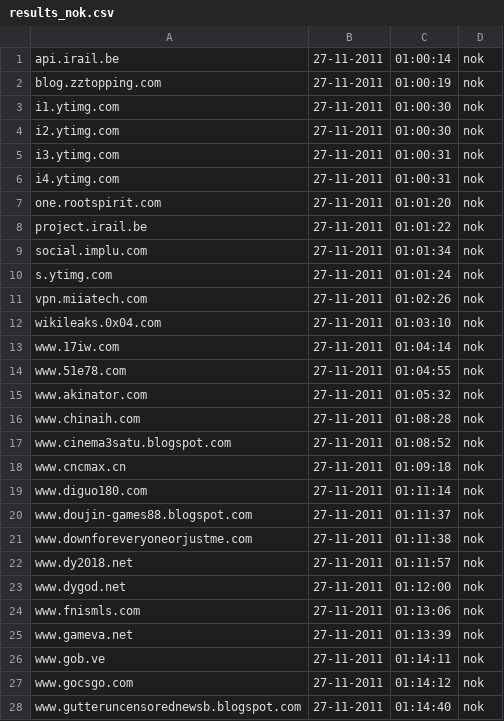
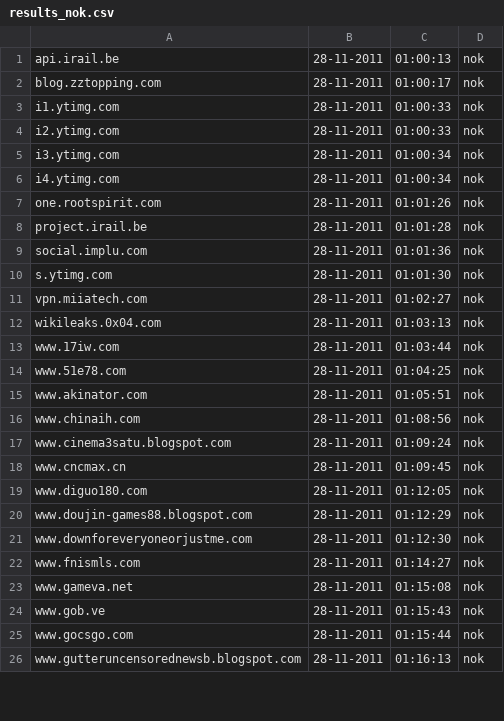
Before and after one commit to Tuinslak/GFW-URL-checker, a CSV file: testResults/be/results_nok.csv, drawn as a sheet; only a part is shown; the diff covers the shown part only.

```diff
--- a/testResults/be/results_nok.csv
+++ b/testResults/be/results_nok.csv
@@ -1,28 +1,26 @@
-api.irail.be,27-11-2011,01:00:14,nok
-blog.zztopping.com,27-11-2011,01:00:19,nok
-i1.ytimg.com,27-11-2011,01:00:30,nok
-i2.ytimg.com,27-11-2011,01:00:30,nok
-i3.ytimg.com,27-11-2011,01:00:31,nok
-i4.ytimg.com,27-11-2011,01:00:31,nok
-one.rootspirit.com,27-11-2011,01:01:20,nok
-project.irail.be,27-11-2011,01:01:22,nok
-social.implu.com,27-11-2011,01:01:34,nok
-s.ytimg.com,27-11-2011,01:01:24,nok
-vpn.miiatech.com,27-11-2011,01:02:26,nok
-wikileaks.0x04.com,27-11-2011,01:03:10,nok
-www.17iw.com,27-11-2011,01:04:14,nok
-www.51e78.com,27-11-2011,01:04:55,nok
-www.akinator.com,27-11-2011,01:05:32,nok
-www.chinaih.com,27-11-2011,01:08:28,nok
-www.cinema3satu.blogspot.com,27-11-2011,01:08:52,nok
-www.cncmax.cn,27-11-2011,01:09:18,nok
-www.diguo180.com,27-11-2011,01:11:14,nok
-www.doujin-games88.blogspot.com,27-11-2011,01:11:37,nok
-www.downforeveryoneorjustme.com,27-11-2011,01:11:38,nok
-www.dy2018.net,27-11-2011,01:11:57,nok
-www.dygod.net,27-11-2011,01:12:00,nok
-www.fnismls.com,27-11-2011,01:13:06,nok
-www.gameva.net,27-11-2011,01:13:39,nok
-www.gob.ve,27-11-2011,01:14:11,nok
-www.gocsgo.com,27-11-2011,01:14:12,nok
-www.gutteruncensorednewsb.blogspot.com,27-11-2011,01:14:40,nok
+api.irail.be,28-11-2011,01:00:13,nok
+blog.zztopping.com,28-11-2011,01:00:17,nok
+i1.ytimg.com,28-11-2011,01:00:33,nok
+i2.ytimg.com,28-11-2011,01:00:33,nok
+i3.ytimg.com,28-11-2011,01:00:34,nok
+i4.ytimg.com,28-11-2011,01:00:34,nok
+one.rootspirit.com,28-11-2011,01:01:26,nok
+project.irail.be,28-11-2011,01:01:28,nok
+social.implu.com,28-11-2011,01:01:36,nok
+s.ytimg.com,28-11-2011,01:01:30,nok
+vpn.miiatech.com,28-11-2011,01:02:27,nok
+wikileaks.0x04.com,28-11-2011,01:03:13,nok
+www.17iw.com,28-11-2011,01:03:44,nok
+www.51e78.com,28-11-2011,01:04:25,nok
+www.akinator.com,28-11-2011,01:05:51,nok
+www.chinaih.com,28-11-2011,01:08:56,nok
+www.cinema3satu.blogspot.com,28-11-2011,01:09:24,nok
+www.cncmax.cn,28-11-2011,01:09:45,nok
+www.diguo180.com,28-11-2011,01:12:05,nok
+www.doujin-games88.blogspot.com,28-11-2011,01:12:29,nok
+www.downforeveryoneorjustme.com,28-11-2011,01:12:30,nok
+www.fnismls.com,28-11-2011,01:14:27,nok
+www.gameva.net,28-11-2011,01:15:08,nok
+www.gob.ve,28-11-2011,01:15:43,nok
+www.gocsgo.com,28-11-2011,01:15:44,nok
+www.gutteruncensorednewsb.blogspot.com,28-11-2011,01:16:13,nok
```
Also changed, not shown: 2 added rows, 1 removed row and 32 edited cells elsewhere in this file, testResults/be/results.csv, testResults/be/results_ok.csv.
